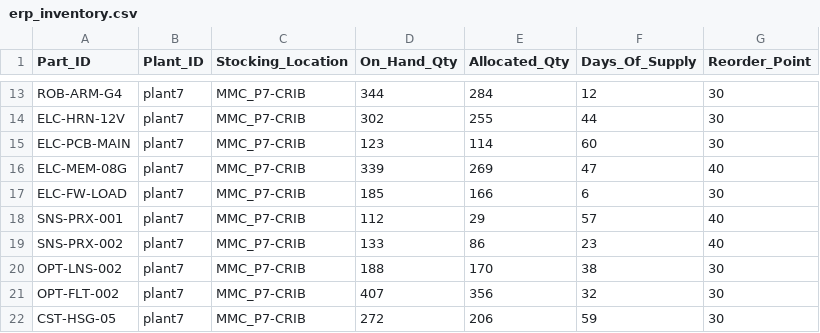
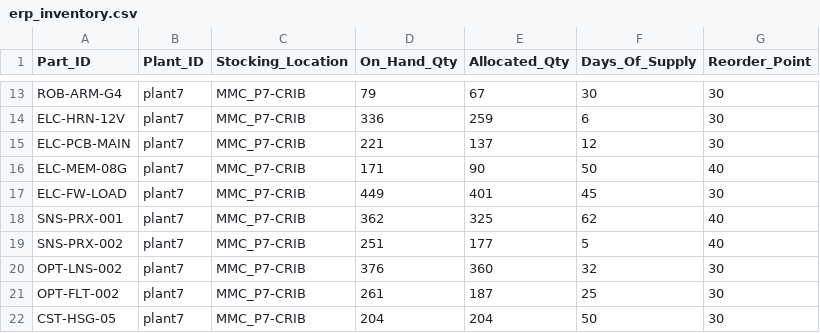
Before and after one commit to MaxBush6299/midwest-mobility, a CSV file: enterprise/supply-chain/data/erp_inventory.csv, drawn as a sheet; only a part is shown, gaps mark what is left out; the diff covers the shown part only; the diff names each change by its address in the sheet, - before the commit and + after, or states it on an @@ line.

```diff
--- a/enterprise/supply-chain/data/erp_inventory.csv
+++ b/enterprise/supply-chain/data/erp_inventory.csv
-D13 (On_Hand_Qty): 344
+D13 (On_Hand_Qty): 79
-E13 (Allocated_Qty): 284
+E13 (Allocated_Qty): 67
-F13 (Days_Of_Supply): 12
+F13 (Days_Of_Supply): 30
-D14 (On_Hand_Qty): 302
+D14 (On_Hand_Qty): 336
-E14 (Allocated_Qty): 255
+E14 (Allocated_Qty): 259
-F14 (Days_Of_Supply): 44
+F14 (Days_Of_Supply): 6
-D15 (On_Hand_Qty): 123
+D15 (On_Hand_Qty): 221
-E15 (Allocated_Qty): 114
+E15 (Allocated_Qty): 137
-F15 (Days_Of_Supply): 60
+F15 (Days_Of_Supply): 12
-D16 (On_Hand_Qty): 339
+D16 (On_Hand_Qty): 171
-E16 (Allocated_Qty): 269
+E16 (Allocated_Qty): 90
-F16 (Days_Of_Supply): 47
+F16 (Days_Of_Supply): 50
-D17 (On_Hand_Qty): 185
+D17 (On_Hand_Qty): 449
-E17 (Allocated_Qty): 166
+E17 (Allocated_Qty): 401
-F17 (Days_Of_Supply): 6
+F17 (Days_Of_Supply): 45
-D18 (On_Hand_Qty): 112
+D18 (On_Hand_Qty): 362
-E18 (Allocated_Qty): 29
+E18 (Allocated_Qty): 325
-F18 (Days_Of_Supply): 57
+F18 (Days_Of_Supply): 62
-D19 (On_Hand_Qty): 133
+D19 (On_Hand_Qty): 251
-E19 (Allocated_Qty): 86
+E19 (Allocated_Qty): 177
-F19 (Days_Of_Supply): 23
+F19 (Days_Of_Supply): 5
-D20 (On_Hand_Qty): 188
+D20 (On_Hand_Qty): 376
-E20 (Allocated_Qty): 170
+E20 (Allocated_Qty): 360
-F20 (Days_Of_Supply): 38
+F20 (Days_Of_Supply): 32
-D21 (On_Hand_Qty): 407
+D21 (On_Hand_Qty): 261
-E21 (Allocated_Qty): 356
+E21 (Allocated_Qty): 187
-F21 (Days_Of_Supply): 32
+F21 (Days_Of_Supply): 25
-D22 (On_Hand_Qty): 272
+D22 (On_Hand_Qty): 204
-E22 (Allocated_Qty): 206
+E22 (Allocated_Qty): 204
-F22 (Days_Of_Supply): 59
+F22 (Days_Of_Supply): 50
```
Also changed, not shown: 90 edited cells elsewhere in this file, 2 other files.
